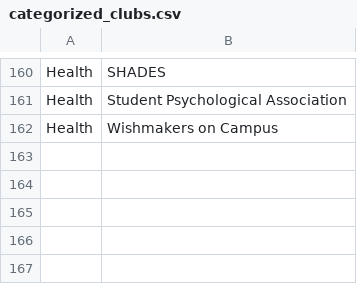
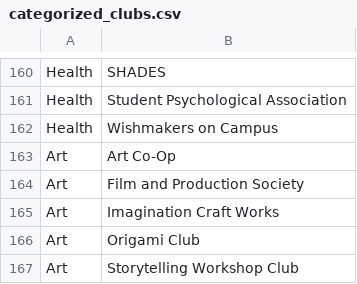
Before and after one commit to kenyounot123/BU-hackathon, a CSV file: categorized_clubs.csv, drawn as a sheet; only a part is shown, gaps mark what is left out.

Commit message:
Added art category

```diff
--- a/categorized_clubs.csv
+++ b/categorized_clubs.csv
@@ -162 +162,6 @@ Health,Student Psychological Association
 Health,Wishmakers on Campus
+Art,Art Co-Op
+Art,Film and Production Society
+Art,Imagination Craft Works
+Art,Origami Club
+Art,Storytelling Workshop Club
```
